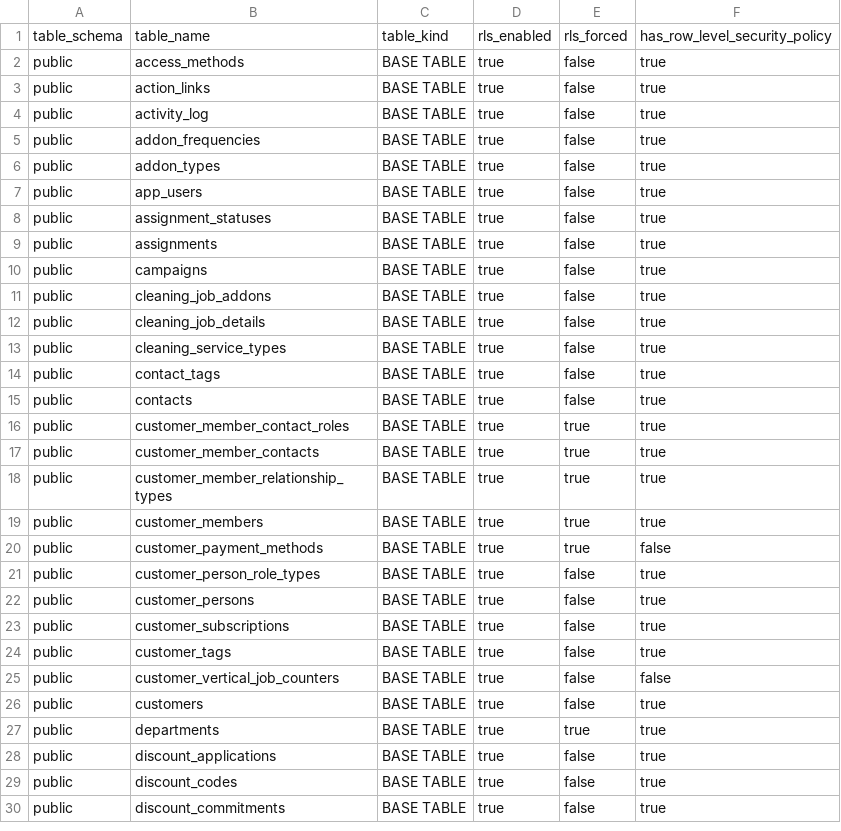
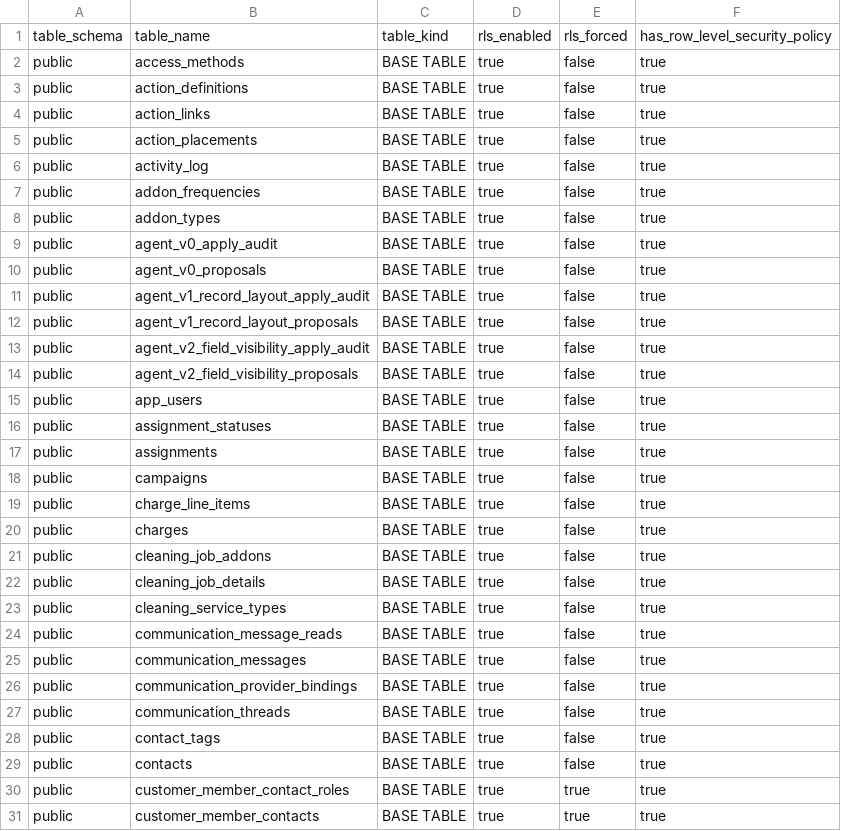
Before and after one commit to ksquared-16/alloy, a CSV file: docs/supabase/reference/supabase_tables.csv, drawn as a sheet; only a part is shown; the shorter side is filled out with more unchanged rows; the diff covers the shown part only; the diff names each change by its address in the sheet, - before the commit and + after, or states it on an @@ line.

Commit message:
docs: refresh Supabase reference exports

```diff
--- a/docs/supabase/reference/supabase_tables.csv
+++ b/docs/supabase/reference/supabase_tables.csv
+row 3: public | action_definitions | BASE TABLE | true | false | true
+row 5: public | action_placements | BASE TABLE | true | false | true
+row 9: public | agent_v0_apply_audit | BASE TABLE | true | false | true
+row 10: public | agent_v0_proposals | BASE TABLE | true | false | true
+row 11: public | agent_v1_record_layout_apply_audit | BASE TABLE | true | false | true
+row 12: public | agent_v1_record_layout_proposals | BASE TABLE | true | false | true
+row 13: public | agent_v2_field_visibility_apply_audit | BASE TABLE | true | false | true
+row 14: public | agent_v2_field_visibility_proposals | BASE TABLE | true | false | true
+row 19: public | charge_line_items | BASE TABLE | true | false | true
+row 20: public | charges | BASE TABLE | true | false | true
+row 24: public | communication_message_reads | BASE TABLE | true | false | true
+row 25: public | communication_messages | BASE TABLE | true | false | true
+row 26: public | communication_provider_bindings | BASE TABLE | true | false | true
+row 27: public | communication_threads | BASE TABLE | true | false | true
```
Also changed, not shown: 14 added rows elsewhere in this file, 6 other files.
